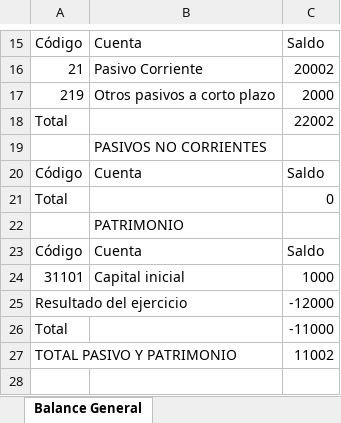
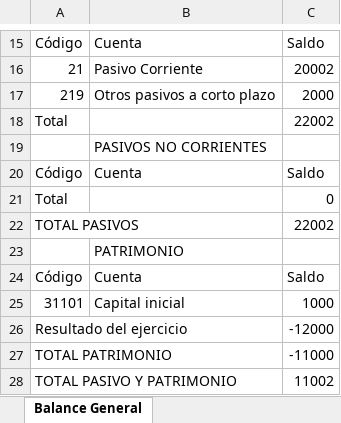
Before and after one commit to jchavesmartinez/software-financiero, an Excel workbook: BalanceGeneral.xlsx, sheet Balance General, drawn as a sheet; only a part is shown, gaps mark what is left out; values as stored, in another font and other column widths than the file's, no borders; addresses are those after the commit; the diff names each change by its address in the sheet, - before the commit and + after, or states it on an @@ line.

```diff
--- a/BalanceGeneral.xlsx (sheet Balance General)
+++ b/BalanceGeneral.xlsx (sheet Balance General)
+row 22: TOTAL PASIVOS |  | 22002
-A27: Total
+A27: TOTAL PATRIMONIO
```
Also changed, not shown: 2 other files.
